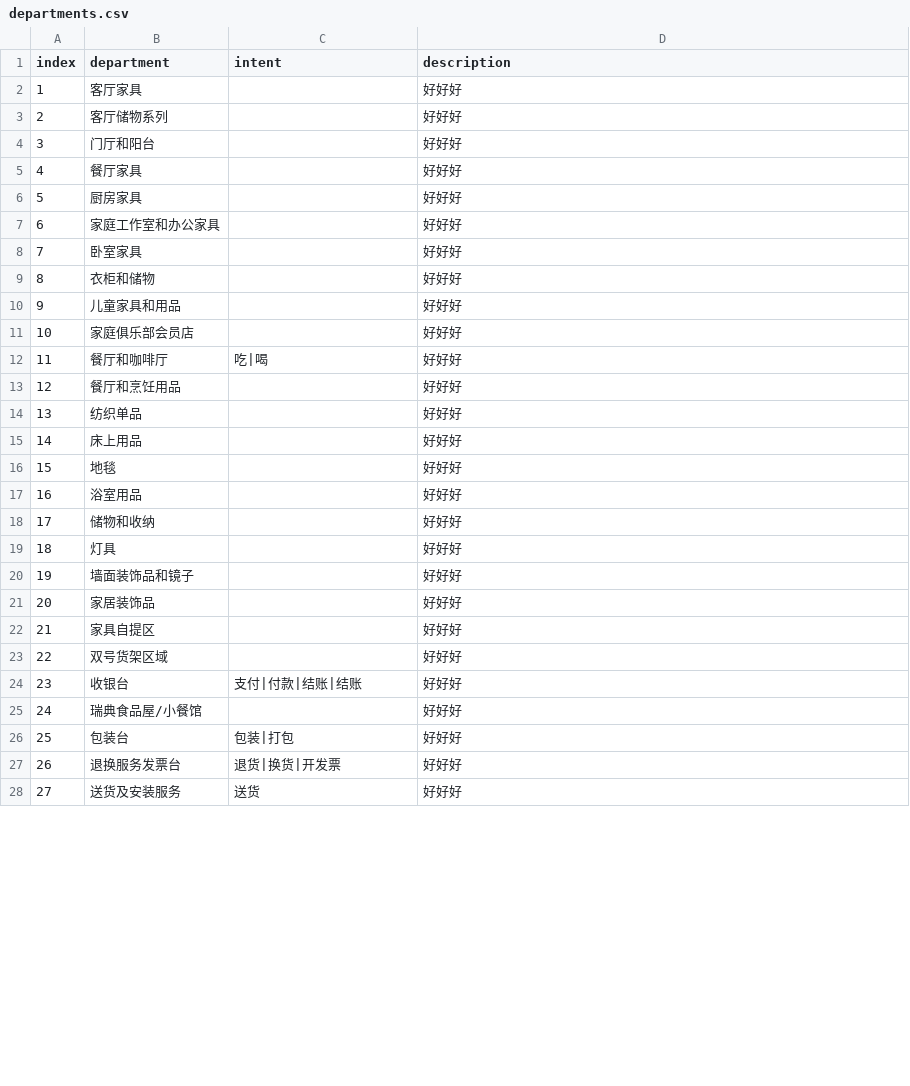
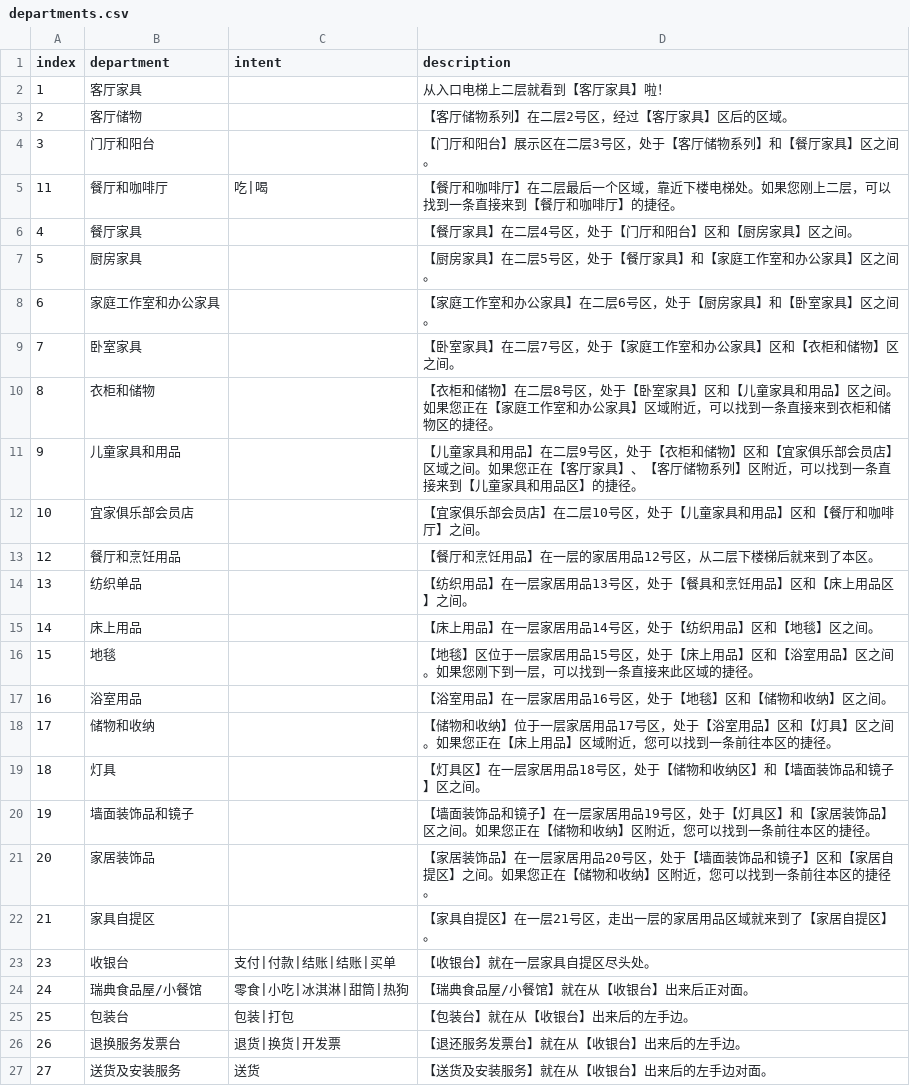
Before and after one commit to UNIT-DEV/IKEAAssistant, a CSV file: static/departments.csv, drawn as a sheet; only a part is shown; the diff covers the shown part only.

```diff
--- a/static/departments.csv
+++ b/static/departments.csv
@@ -1,28 +1,27 @@
 index,department,intent,description
-1,客厅家具,,好好好
-2,客厅储物系列,,好好好
-3,门厅和阳台,,好好好
-4,餐厅家具,,好好好
-5,厨房家具,,好好好
-6,家庭工作室和办公家具,,好好好
-7,卧室家具,,好好好
-8,衣柜和储物,,好好好
-9,儿童家具和用品,,好好好
-10,家庭俱乐部会员店,,好好好
-11,餐厅和咖啡厅,吃|喝,好好好
-12,餐厅和烹饪用品,,好好好
-13,纺织单品,,好好好
-14,床上用品,,好好好
-15,地毯,,好好好
-16,浴室用品,,好好好
-17,储物和收纳,,好好好
-18,灯具,,好好好
-19,墙面装饰品和镜子,,好好好
-20,家居装饰品,,好好好
-21,家具自提区,,好好好
-22,双号货架区域,,好好好
-23,收银台,支付|付款|结账|结账,好好好
-24,瑞典食品屋/小餐馆,,好好好
-25,包装台,包装|打包,好好好
-26,退换服务发票台,退货|换货|开发票,好好好
-27,送货及安装服务,送货,好好好
+1,客厅家具,,从入口电梯上二层就看到【客厅家具】啦！
+2,客厅储物,,【客厅储物系列】在二层2号区，经过【客厅家具】区后的区域。
+3,门厅和阳台,,【门厅和阳台】展示区在二层3号区，处于【客厅储物系列】和【餐厅家具】区之间。
+11,餐厅和咖啡厅,吃|喝,【餐厅和咖啡厅】在二层最后一个区域，靠近下楼电梯处。如果您刚上二层，可以找到一条直接来到【餐厅和咖啡厅】的捷径。
+4,餐厅家具,,【餐厅家具】在二层4号区，处于【门厅和阳台】区和【厨房家具】区之间。
+5,厨房家具,,【厨房家具】在二层5号区，处于【餐厅家具】和【家庭工作室和办公家具】区之间。
+6,家庭工作室和办公家具,,【家庭工作室和办公家具】在二层6号区，处于【厨房家具】和【卧室家具】区之间。
+7,卧室家具,,【卧室家具】在二层7号区，处于【家庭工作室和办公家具】区和【衣柜和储物】区之间。
+8,衣柜和储物,,【衣柜和储物】在二层8号区，处于【卧室家具】区和【儿童家具和用品】区之间。如果您正在【家庭工作室和办公家具】区域附近，可以找到一条直接来到衣柜和储物区的捷径。
+9,儿童家具和用品,,【儿童家具和用品】在二层9号区，处于【衣柜和储物】区和【宜家俱乐部会员店】区域之间。如果您正在【客厅家具】、【客厅储物系列】区附近，可以找到一条直接来到【儿童家具和用品区】的捷径。
+10,宜家俱乐部会员店,,【宜家俱乐部会员店】在二层10号区，处于【儿童家具和用品】区和【餐厅和咖啡厅】之间。
+12,餐厅和烹饪用品,,【餐厅和烹饪用品】在一层的家居用品12号区，从二层下楼梯后就来到了本区。
+13,纺织单品,,【纺织用品】在一层家居用品13号区，处于【餐具和烹饪用品】区和【床上用品区】之间。
+14,床上用品,,【床上用品】在一层家居用品14号区，处于【纺织用品】区和【地毯】区之间。
+15,地毯,,【地毯】区位于一层家居用品15号区，处于【床上用品】区和【浴室用品】区之间。如果您刚下到一层，可以找到一条直接来此区域的捷径。
+16,浴室用品,,【浴室用品】在一层家居用品16号区，处于【地毯】区和【储物和收纳】区之间。
+17,储物和收纳,,【储物和收纳】位于一层家居用品17号区，处于【浴室用品】区和【灯具】区之间。如果您正在【床上用品】区域附近，您可以找到一条前往本区的捷径。
+18,灯具,,【灯具区】在一层家居用品18号区，处于【储物和收纳区】和【墙面装饰品和镜子】区之间。
+19,墙面装饰品和镜子,,【墙面装饰品和镜子】在一层家居用品19号区，处于【灯具区】和【家居装饰品】区之间。如果您正在【储物和收纳】区附近，您可以找到一条前往本区的捷径。
+20,家居装饰品,,【家居装饰品】在一层家居用品20号区，处于【墙面装饰品和镜子】区和【家居自提区】之间。如果您正在【储物和收纳】区附近，您可以找到一条前往本区的捷径。
+21,家具自提区,,【家具自提区】在一层21号区，走出一层的家居用品区域就来到了【家居自提区】。
+23,收银台,支付|付款|结账|结账|买单,【收银台】就在一层家具自提区尽头处。
+24,瑞典食品屋/小餐馆,零食|小吃|冰淇淋|甜筒|热狗,【瑞典食品屋/小餐馆】就在从【收银台】出来后正对面。
+25,包装台,包装|打包,【包装台】就在从【收银台】出来后的左手边。
+26,退换服务发票台,退货|换货|开发票,【退还服务发票台】就在从【收银台】出来后的左手边。
+27,送货及安装服务,送货,【送货及安装服务】就在从【收银台】出来后的左手边对面。
```
Also changed, not shown: 1 removed row and 12 edited cells elsewhere in this file, 4 other files.
